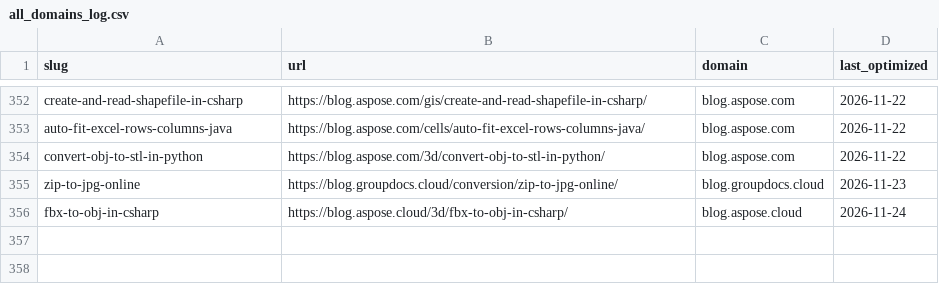
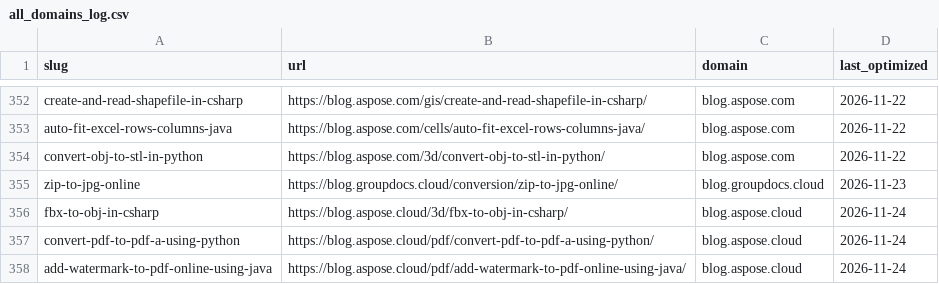
Before and after one commit to conholdate/blog-optimization-agent, a CSV file: logs/all_domains_log.csv, drawn as a sheet; only a part is shown, gaps mark what is left out; the diff names each change by its address in the sheet, - before the commit and + after, or states it on an @@ line.

Commit message:
Update optimization logs (aspose-cloud)

```diff
--- a/logs/all_domains_log.csv
+++ b/logs/all_domains_log.csv
+row 357: convert-pdf-to-pdf-a-using-python | https://blog.aspose.cloud/pdf/convert-pdf-to-pdf-a-using-python/ | blog.aspose.cloud | 2026-11-24
+row 358: add-watermark-to-pdf-online-using-java | https://blog.aspose.cloud/pdf/add-watermark-to-pdf-online-using-java/ | blog.aspose.cloud | 2026-11-24
```
Also changed, not shown: logs/aspose-cloud/blog_aspose_cloud.csv.
